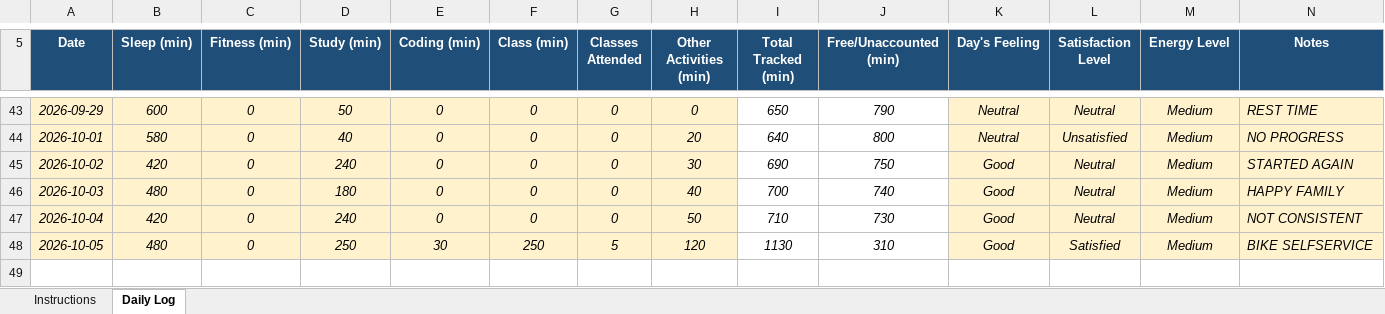
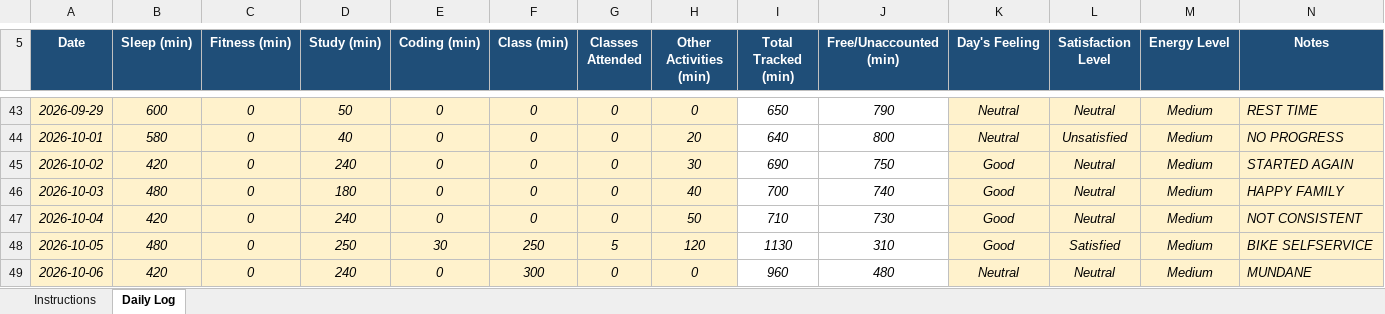
Before and after one commit to khushalsuthar700-ui/776, an Excel workbook: 12604000.xlsx, sheet Daily Log, drawn as a sheet; only a part is shown, gaps mark what is left out; values as stored, in another font and other column widths than the file's, no borders; conditional formats not drawn; the diff names each change by its address in the sheet, - before the commit and + after, or states it on an @@ line.

Commit message:
updated on oct06

```diff
--- a/12604000.xlsx (sheet Daily Log)
+++ b/12604000.xlsx (sheet Daily Log)
+row 49: 2026-10-06 | 420 | 0 | 240 | 0 | 300 | 0 | 0 | 960 | 480 | Neutral | Neutral | Medium | MUNDANE
```
